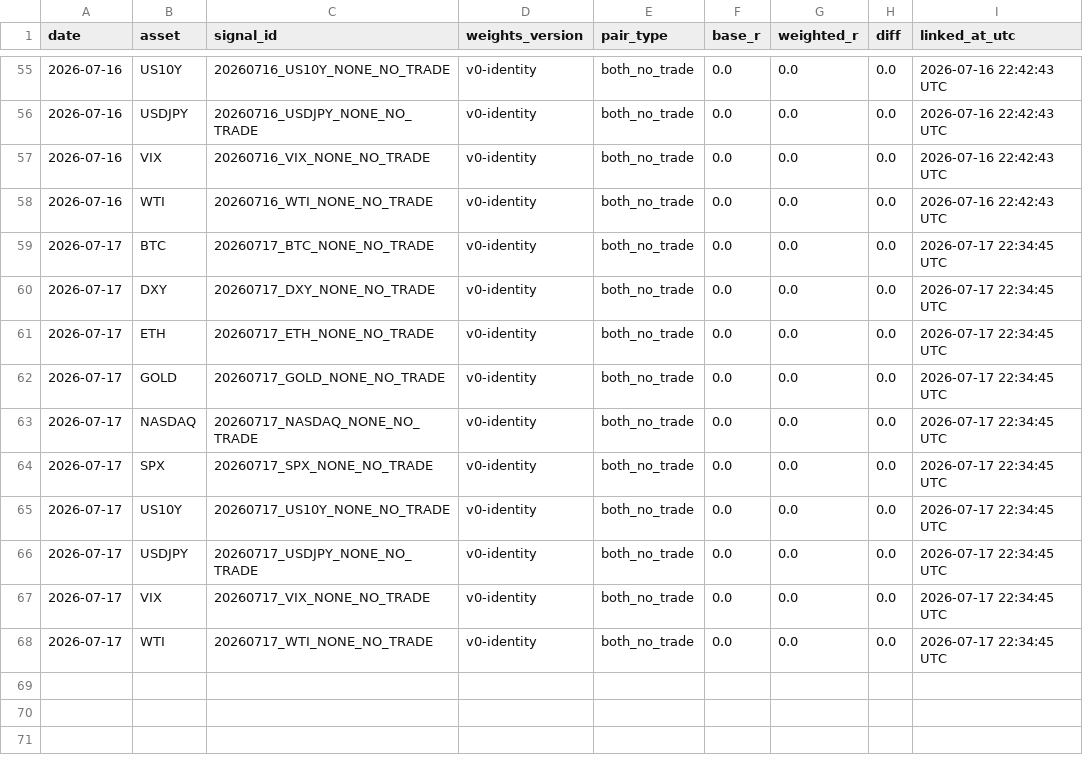
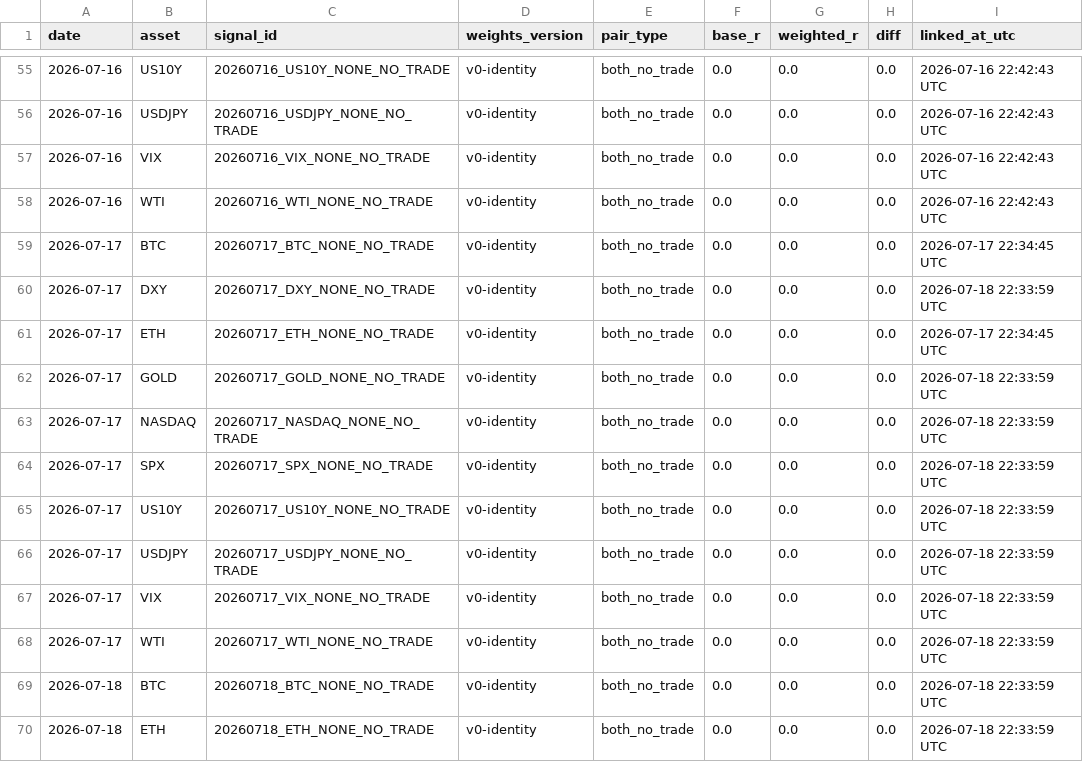
Before and after one commit to Tadaim2tk/tactical-swing-os, a CSV file: data/shadow_outcome_diffs.csv, drawn as a sheet; only a part is shown, gaps mark what is left out.

```diff
--- a/data/shadow_outcome_diffs.csv
+++ b/data/shadow_outcome_diffs.csv
@@ -59,10 +59,12 @@ date,asset,signal_id,weights_version,pair_type,base_r,weighted_r,diff,linked_at_
 2026-07-17,BTC,20260717_BTC_NONE_NO_TRADE,v0-identity,both_no_trade,0.0,0.0,0.0,2026-07-17 22:34:45 UTC
-2026-07-17,DXY,20260717_DXY_NONE_NO_TRADE,v0-identity,both_no_trade,0.0,0.0,0.0,2026-07-17 22:34:45 UTC
+2026-07-17,DXY,20260717_DXY_NONE_NO_TRADE,v0-identity,both_no_trade,0.0,0.0,0.0,2026-07-18 22:33:59 UTC
 2026-07-17,ETH,20260717_ETH_NONE_NO_TRADE,v0-identity,both_no_trade,0.0,0.0,0.0,2026-07-17 22:34:45 UTC
-2026-07-17,GOLD,20260717_GOLD_NONE_NO_TRADE,v0-identity,both_no_trade,0.0,0.0,0.0,2026-07-17 22:34:45 UTC
-2026-07-17,NASDAQ,20260717_NASDAQ_NONE_NO_TRADE,v0-identity,both_no_trade,0.0,0.0,0.0,2026-07-17 22:34:45 UTC
-2026-07-17,SPX,20260717_SPX_NONE_NO_TRADE,v0-identity,both_no_trade,0.0,0.0,0.0,2026-07-17 22:34:45 UTC
-2026-07-17,US10Y,20260717_US10Y_NONE_NO_TRADE,v0-identity,both_no_trade,0.0,0.0,0.0,2026-07-17 22:34:45 UTC
-2026-07-17,USDJPY,20260717_USDJPY_NONE_NO_TRADE,v0-identity,both_no_trade,0.0,0.0,0.0,2026-07-17 22:34:45 UTC
-2026-07-17,VIX,20260717_VIX_NONE_NO_TRADE,v0-identity,both_no_trade,0.0,0.0,0.0,2026-07-17 22:34:45 UTC
-2026-07-17,WTI,20260717_WTI_NONE_NO_TRADE,v0-identity,both_no_trade,0.0,0.0,0.0,2026-07-17 22:34:45 UTC
+2026-07-17,GOLD,20260717_GOLD_NONE_NO_TRADE,v0-identity,both_no_trade,0.0,0.0,0.0,2026-07-18 22:33:59 UTC
+2026-07-17,NASDAQ,20260717_NASDAQ_NONE_NO_TRADE,v0-identity,both_no_trade,0.0,0.0,0.0,2026-07-18 22:33:59 UTC
+2026-07-17,SPX,20260717_SPX_NONE_NO_TRADE,v0-identity,both_no_trade,0.0,0.0,0.0,2026-07-18 22:33:59 UTC
+2026-07-17,US10Y,20260717_US10Y_NONE_NO_TRADE,v0-identity,both_no_trade,0.0,0.0,0.0,2026-07-18 22:33:59 UTC
+2026-07-17,USDJPY,20260717_USDJPY_NONE_NO_TRADE,v0-identity,both_no_trade,0.0,0.0,0.0,2026-07-18 22:33:59 UTC
+2026-07-17,VIX,20260717_VIX_NONE_NO_TRADE,v0-identity,both_no_trade,0.0,0.0,0.0,2026-07-18 22:33:59 UTC
+2026-07-17,WTI,20260717_WTI_NONE_NO_TRADE,v0-identity,both_no_trade,0.0,0.0,0.0,2026-07-18 22:33:59 UTC
+2026-07-18,BTC,20260718_BTC_NONE_NO_TRADE,v0-identity,both_no_trade,0.0,0.0,0.0,2026-07-18 22:33:59 UTC
+2026-07-18,ETH,20260718_ETH_NONE_NO_TRADE,v0-identity,both_no_trade,0.0,0.0,0.0,2026-07-18 22:33:59 UTC
```
Also changed, not shown: data/execution_simulation.csv, data/prediction_log_scores.csv, 1 other file.
